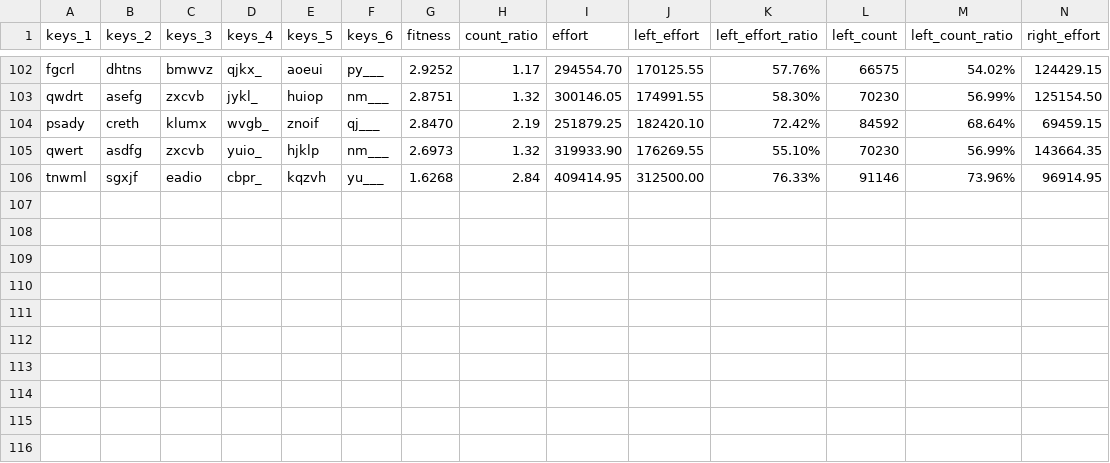
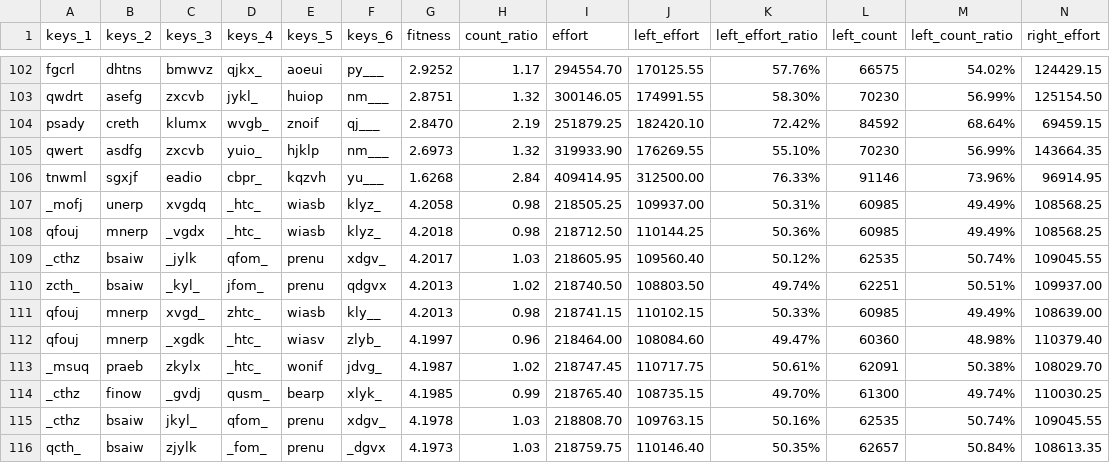
Before and after one commit to sgaliamov/keyvolve, a CSV file: data/layouts.csv, drawn as a sheet; only a part is shown, gaps mark what is left out; rows hold the shown columns only; the diff names each change by its address in the sheet, - before the commit and + after, or states it on an @@ line.

```diff
--- a/data/layouts.csv
+++ b/data/layouts.csv
+row 107: _mofj | unerp | xvgdq | _htc_ | wiasb | klyz_ | 4.2058 | 0.98 | 218505.25 | 109937.00 | 50.31% | 60985 | 49.49% | 108568.25
+row 108: qfouj | mnerp | _vgdx | _htc_ | wiasb | klyz_ | 4.2018 | 0.98 | 218712.50 | 110144.25 | 50.36% | 60985 | 49.49% | 108568.25
+row 109: _cthz | bsaiw | _jylk | qfom_ | prenu | xdgv_ | 4.2017 | 1.03 | 218605.95 | 109560.40 | 50.12% | 62535 | 50.74% | 109045.55
+row 110: zcth_ | bsaiw | _kyl_ | jfom_ | prenu | qdgvx | 4.2013 | 1.02 | 218740.50 | 108803.50 | 49.74% | 62251 | 50.51% | 109937.00
+row 111: qfouj | mnerp | xvgd_ | zhtc_ | wiasb | kly__ | 4.2013 | 0.98 | 218741.15 | 110102.15 | 50.33% | 60985 | 49.49% | 108639.00
+row 112: qfouj | mnerp | _xgdk | _htc_ | wiasv | zlyb_ | 4.1997 | 0.96 | 218464.00 | 108084.60 | 49.47% | 60360 | 48.98% | 110379.40
+row 113: _msuq | praeb | zkylx | _htc_ | wonif | jdvg_ | 4.1987 | 1.02 | 218747.45 | 110717.75 | 50.61% | 62091 | 50.38% | 108029.70
+row 114: _cthz | finow | _gvdj | qusm_ | bearp | xlyk_ | 4.1985 | 0.99 | 218765.40 | 108735.15 | 49.70% | 61300 | 49.74% | 110030.25
+row 115: _cthz | bsaiw | jkyl_ | qfom_ | prenu | xdgv_ | 4.1978 | 1.03 | 218808.70 | 109763.15 | 50.16% | 62535 | 50.74% | 109045.55
+row 116: qcth_ | bsaiw | zjylk | _fom_ | prenu | _dgvx | 4.1973 | 1.03 | 218759.75 | 110146.40 | 50.35% | 62657 | 50.84% | 108613.35
```
Also changed, not shown: data/seed.csv, 3 other files.
